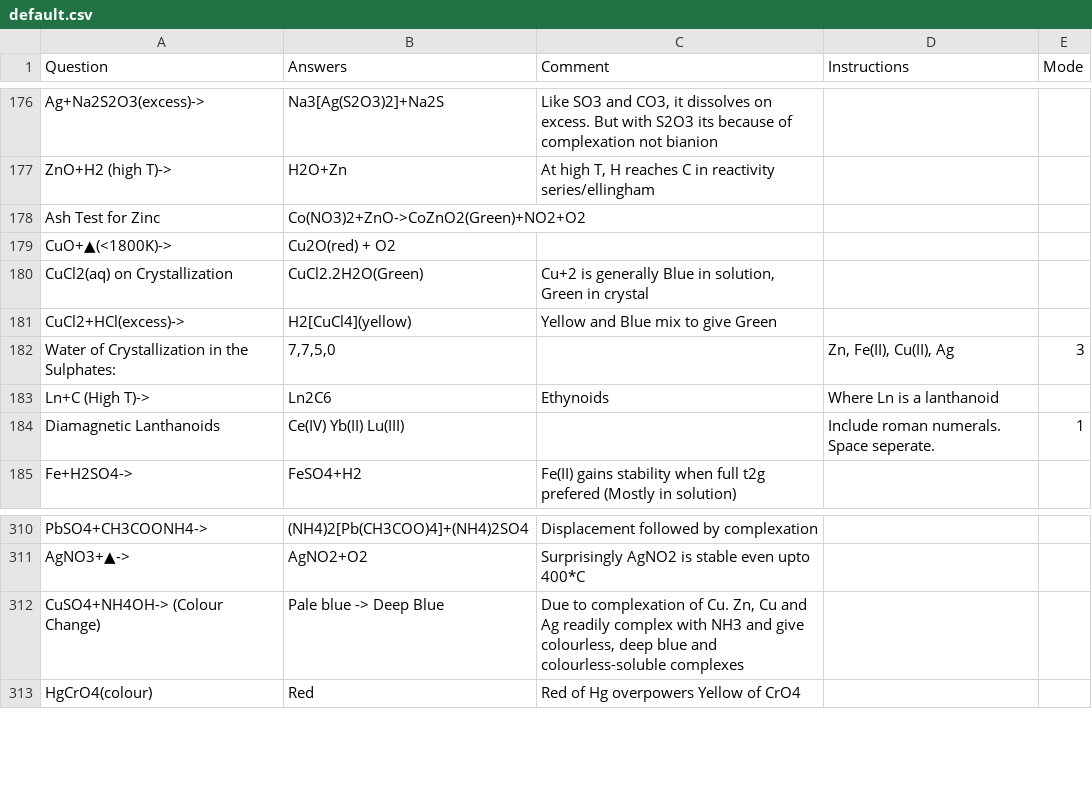
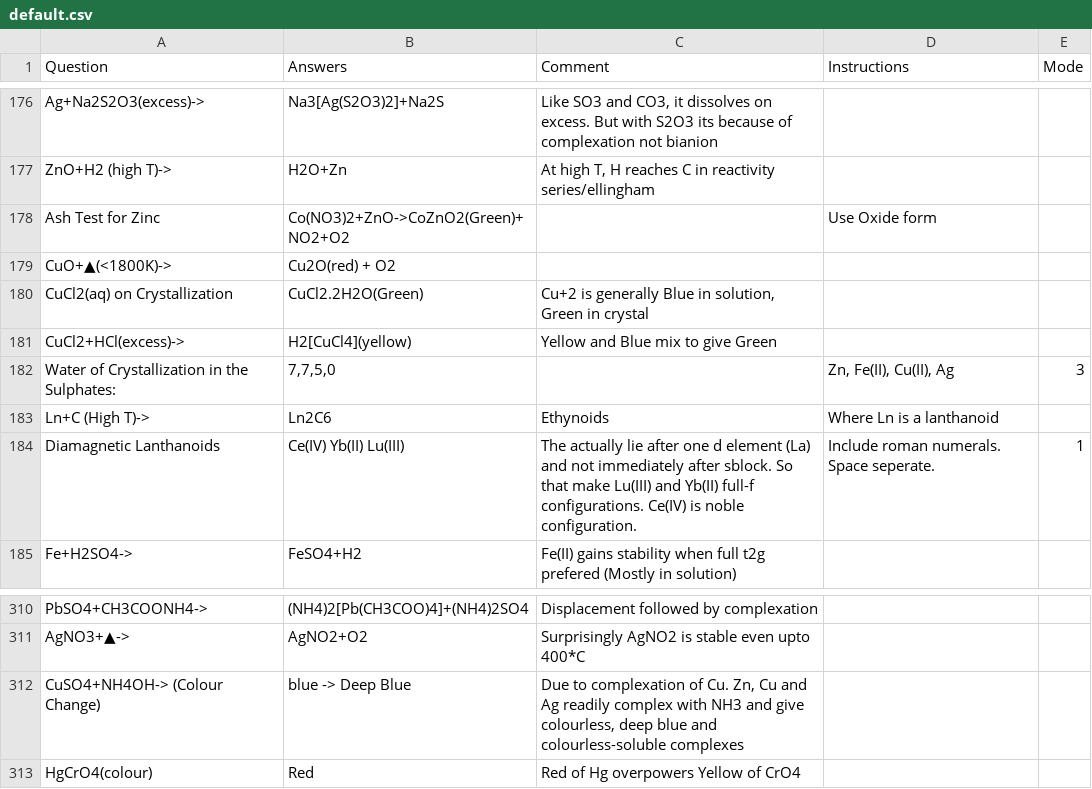
Before and after one commit to RishiNandha/Kossel, a CSV file: default.csv, drawn as a sheet; only a part is shown, gaps mark what is left out.

Commit message:
Data flush

```diff
--- a/default.csv
+++ b/default.csv
@@ -177,3 +177,3 @@ Ag+Na2S2O3(excess)->,Na3[Ag(S2O3)2]+Na2S,"Like SO3 and CO3, it dissolves on exce
 ZnO+H2 (high T)->,H2O+Zn,"At high T, H reaches C in reactivity series/ellingham",,,,,,,,,,,,,,,,,,,,,,,,,,,,,,,,,,,,,,,,,,,,,,,,,,,
-Ash Test for Zinc,Co(NO3)2+ZnO->CoZnO2(Green)+NO2+O2,,,,,,,,,,,,,,,,,,,,,,,,,,,,,,,,,,,,,,,,,,,,,,,,,,,,
+Ash Test for Zinc,Co(NO3)2+ZnO->CoZnO2(Green)+NO2+O2,,Use Oxide form,,,,,,,,,,,,,,,,,,,,,,,,,,,,,,,,,,,,,,,,,,,,,,,,,,
 CuO+▲(<1800K)->,Cu2O(red) + O2,,,,,,,,,,,,,,,,,,,,,,,,,,,,,,,,,,,,,,,,,,,,,,,,,,,,
@@ -183,3 +183,3 @@ Water of Crystallization in the Sulphates:,"7,7,5,0",,"Zn, Fe(II), Cu(II), Ag",3
 Ln+C (High T)->,Ln2C6,Ethynoids,Where Ln is a lanthanoid,,,,,,,,,,,,,,,,,,,,,,,,,,,,,,,,,,,,,,,,,,,,,,,,,,
-Diamagnetic Lanthanoids,Ce(IV) Yb(II) Lu(III),,Include roman numerals. Space seperate.,1,,,,,,,,,,,,,,,,,,,,,,,,,,,,,,,,,,,,,,,,,,,,,,,,,
+Diamagnetic Lanthanoids,Ce(IV) Yb(II) Lu(III),The actually lie after one d element (La) and not immediately after sblock. So that make Lu(III) and Yb(II) full-f configurations. Ce(IV) is noble configuration.,Include roman numerals. Space seperate.,1,,,,,,,,,,,,,,,,,,,,,,,,,,,,,,,,,,,,,,,,,,,,,,,,,
 Fe+H2SO4->,FeSO4+H2,Fe(II) gains stability when full t2g prefered (Mostly in solution),,,,,,,,,,,,,,,,,,,,,,,,,,,,,,,,,,,,,,,,,,,,,,,,,,,
@@ -311,3 +311,3 @@ PbSO4+CH3COONH4->,(NH4)2[Pb(CH3COO)4]+(NH4)2SO4,Displacement followed by complex
 AgNO3+▲->,AgNO2+O2,Surprisingly AgNO2 is stable even upto 400*C,,,,,,,,,,,,,,,,,,,,,,,,,,,,,,,,,,,,,,,,,,,,,,,,,,,
-CuSO4+NH4OH-> (Colour Change),Pale blue -> Deep Blue,"Due to complexation of Cu. Zn, Cu and Ag readily complex with NH3 and give colourless, deep blue and colourless-soluble complexes",,,,,,,,,,,,,,,,,,,,,,,,,,,,,,,,,,,,,,,,,,,,,,,,,,,
+CuSO4+NH4OH-> (Colour Change),blue -> Deep Blue,"Due to complexation of Cu. Zn, Cu and Ag readily complex with NH3 and give colourless, deep blue and colourless-soluble complexes",,,,,,,,,,,,,,,,,,,,,,,,,,,,,,,,,,,,,,,,,,,,,,,,,,,
 HgCrO4(colour),Red,Red of Hg overpowers Yellow of CrO4,,,,,,,,,,,,,,,,,,,,,,,,,,,,,,,,,,,,,,,,,,,,,,,,,,,
```
Also changed, not shown: 1 other file.
